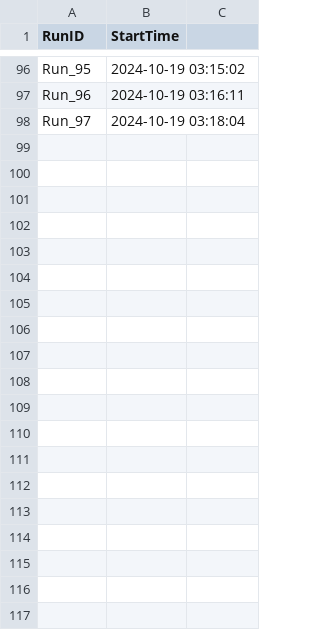
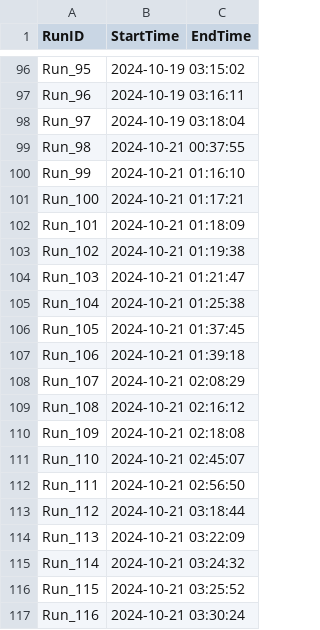
Before and after one commit to Naitry/Blu, a CSV file: simulations/runCatalog.csv, drawn as a sheet; only a part is shown, gaps mark what is left out; the diff covers the shown part only.

Commit message:
changing some output and simulation settings

```diff
--- a/simulations/runCatalog.csv
+++ b/simulations/runCatalog.csv
@@ -1 +1 @@
-RunID,StartTime
+RunID,StartTime,EndTime
@@ -98,0 +99,19 @@ Run_97,2024-10-19 03:18:04
+Run_98,2024-10-21 00:37:55,
+Run_99,2024-10-21 01:16:10,
+Run_100,2024-10-21 01:17:21,
+Run_101,2024-10-21 01:18:09,
+Run_102,2024-10-21 01:19:38,
+Run_103,2024-10-21 01:21:47,
+Run_104,2024-10-21 01:25:38,
+Run_105,2024-10-21 01:37:45,
+Run_106,2024-10-21 01:39:18,
+Run_107,2024-10-21 02:08:29,
+Run_108,2024-10-21 02:16:12,
+Run_109,2024-10-21 02:18:08,
+Run_110,2024-10-21 02:45:07,
+Run_111,2024-10-21 02:56:50,
+Run_112,2024-10-21 03:18:44,
+Run_113,2024-10-21 03:22:09,
+Run_114,2024-10-21 03:24:32,
+Run_115,2024-10-21 03:25:52,
+Run_116,2024-10-21 03:30:24,
```
Also changed, not shown: 70 added rows elsewhere in this file, 3 other files.
